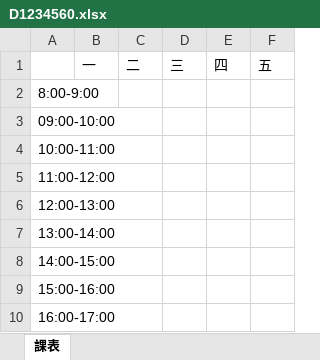
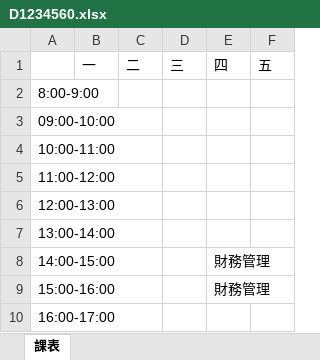
Before and after one commit to devops-sample-113/group_7, an Excel workbook: 個人課表/D1234560.xlsx, sheet 課表, drawn as a sheet; values as stored, in another font and other column widths than the file's, no borders; the diff names each change by its address in the sheet, - before the commit and + after, or states it on an @@ line.

```diff
--- a/個人課表/D1234560.xlsx (sheet 課表)
+++ b/個人課表/D1234560.xlsx (sheet 課表)
-E8:E9: (empty)
+E8:E9: 財務管理
```
Also changed, not shown: 個人課表/D1234567.xlsx, 4 other files.
